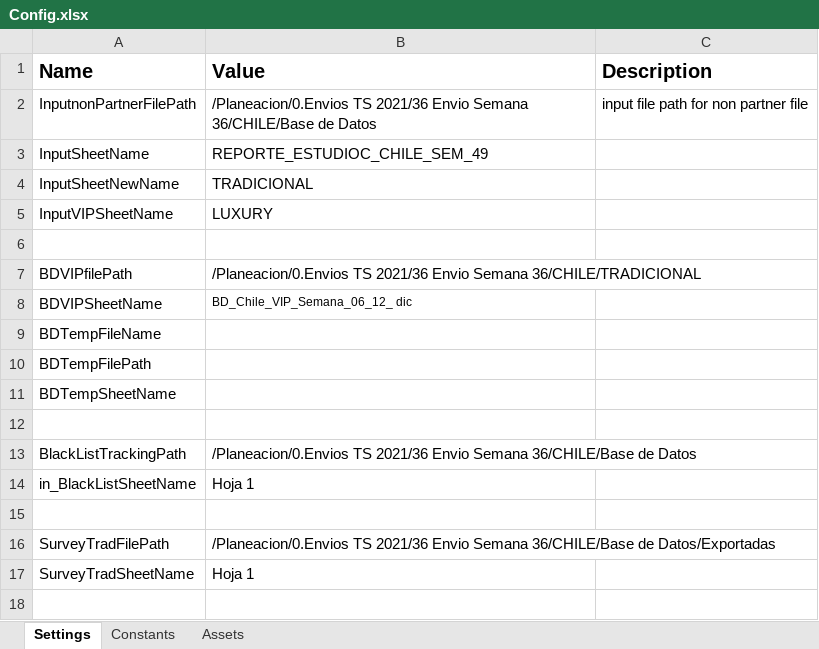
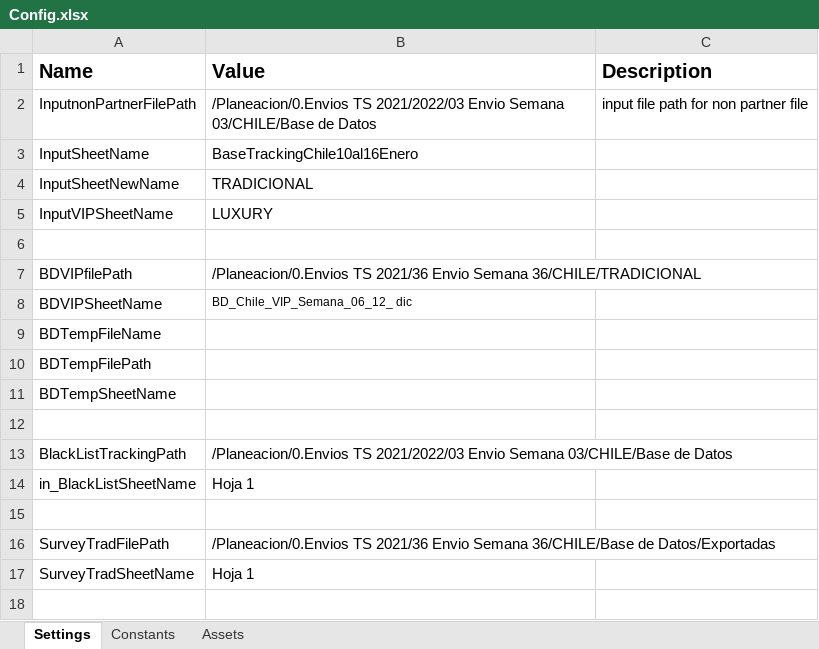
Before and after one commit to Tecnoyar/CinepolisChile, an Excel workbook: Data/Config.xlsx, sheet Settings, drawn as a sheet; only a part is shown; values as stored, in another font and other column widths than the file's, no borders; the diff names each change by its address in the sheet, - before the commit and + after, or states it on an @@ line.

Commit message:
data file updated

```diff
--- a/Data/Config.xlsx (sheet Settings)
+++ b/Data/Config.xlsx (sheet Settings)
-B2 (Value): /Planeacion/0.Envios TS 2021/36 Envio Semana 36/CHILE/Base de Datos
+B2 (Value): /Planeacion/0.Envios TS 2021/2022/03 Envio Semana 03/CHILE/Base de Datos
-B3 (Value): REPORTE_ESTUDIOC_CHILE_SEM_49
+B3 (Value): BaseTrackingChile10al16Enero
-B13 (Value): /Planeacion/0.Envios TS 2021/36 Envio Semana 36/CHILE/Base de Datos
+B13 (Value): /Planeacion/0.Envios TS 2021/2022/03 Envio Semana 03/CHILE/Base de Datos
```
